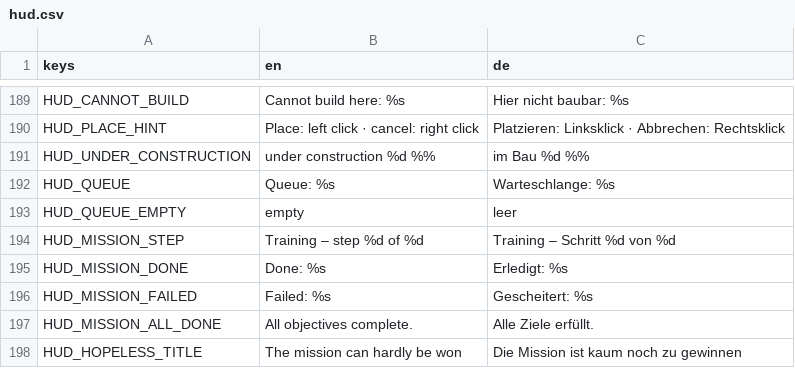
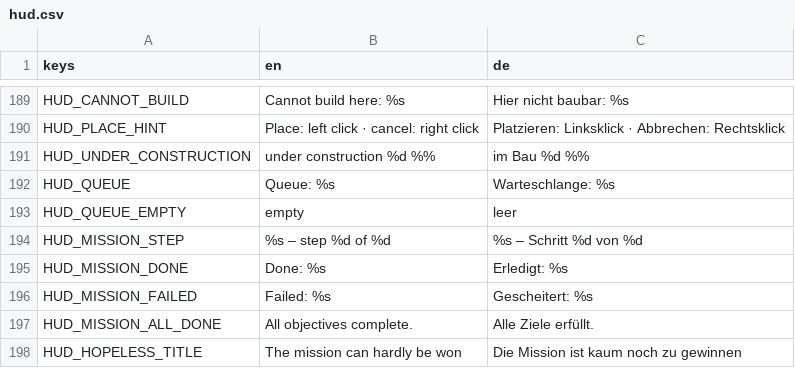
Before and after one commit to krocon/mud-and-steel, a CSV file: godot/locale/hud.csv, drawn as a sheet; only a part is shown, gaps mark what is left out.

```diff
--- a/godot/locale/hud.csv
+++ b/godot/locale/hud.csv
@@ -193,3 +193,3 @@ HUD_QUEUE,Queue: %s,Warteschlange: %s
 HUD_QUEUE_EMPTY,empty,leer
-HUD_MISSION_STEP,Training – step %d of %d,Training – Schritt %d von %d
+HUD_MISSION_STEP,%s – step %d of %d,%s – Schritt %d von %d
 HUD_MISSION_DONE,Done: %s,Erledigt: %s
```
Also changed, not shown: 25 other files.
